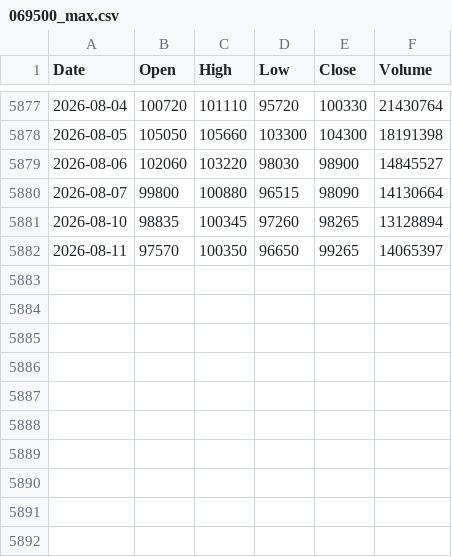
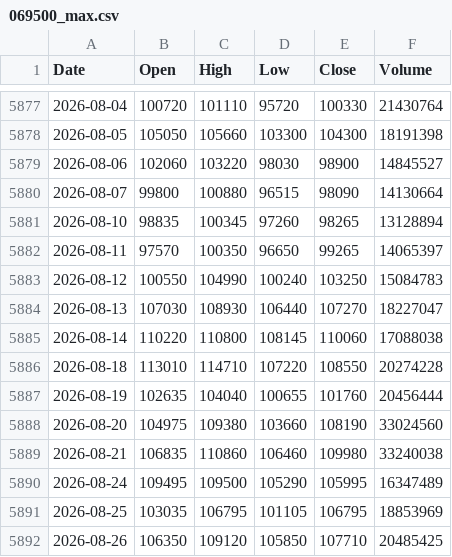
Before and after one commit to ingbeen/verify-lab, a CSV file: storage/market/069500_max.csv, drawn as a sheet; only a part is shown, gaps mark what is left out; the diff names each change by its address in the sheet, - before the commit and + after, or states it on an @@ line.

```diff
--- a/storage/market/069500_max.csv
+++ b/storage/market/069500_max.csv
+row 5883: 2026-08-12 | 100550 | 104990 | 100240 | 103250 | 15084783
+row 5884: 2026-08-13 | 107030 | 108930 | 106440 | 107270 | 18227047
+row 5885: 2026-08-14 | 110220 | 110800 | 108145 | 110060 | 17088038
+row 5886: 2026-08-18 | 113010 | 114710 | 107220 | 108550 | 20274228
+row 5887: 2026-08-19 | 102635 | 104040 | 100655 | 101760 | 20456444
+row 5888: 2026-08-20 | 104975 | 109380 | 103660 | 108190 | 33024560
+row 5889: 2026-08-21 | 106835 | 110860 | 106460 | 109980 | 33240038
+row 5890: 2026-08-24 | 109495 | 109500 | 105290 | 105995 | 16347489
+row 5891: 2026-08-25 | 103035 | 106795 | 101105 | 106795 | 18853969
+row 5892: 2026-08-26 | 106350 | 109120 | 105850 | 107710 | 20485425
```
Also changed, not shown: storage/market/QQQ_max.csv, 36 other files.
